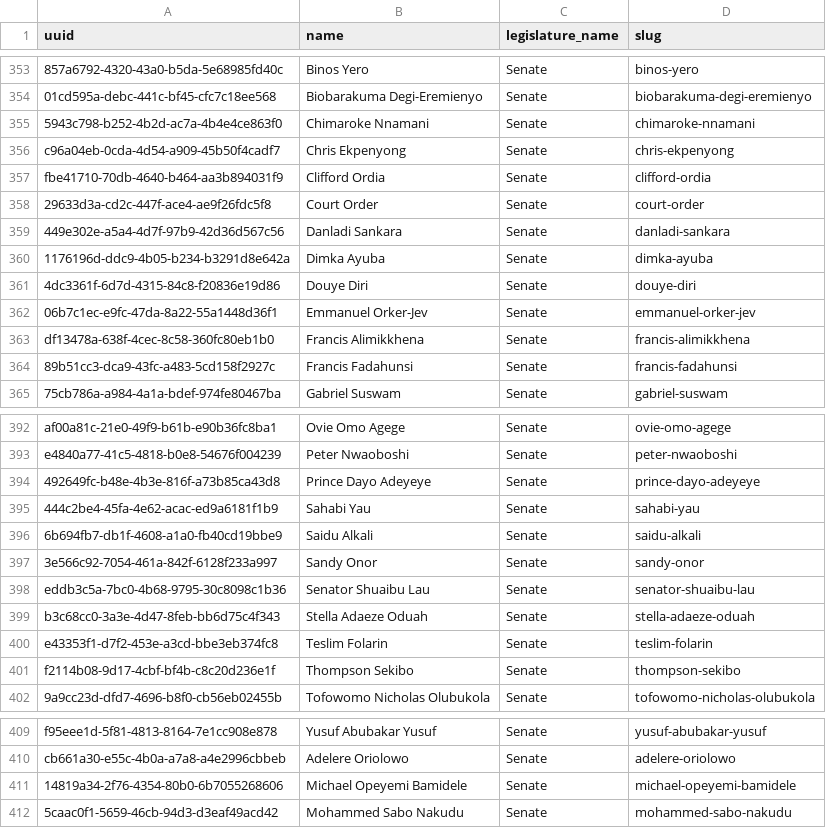
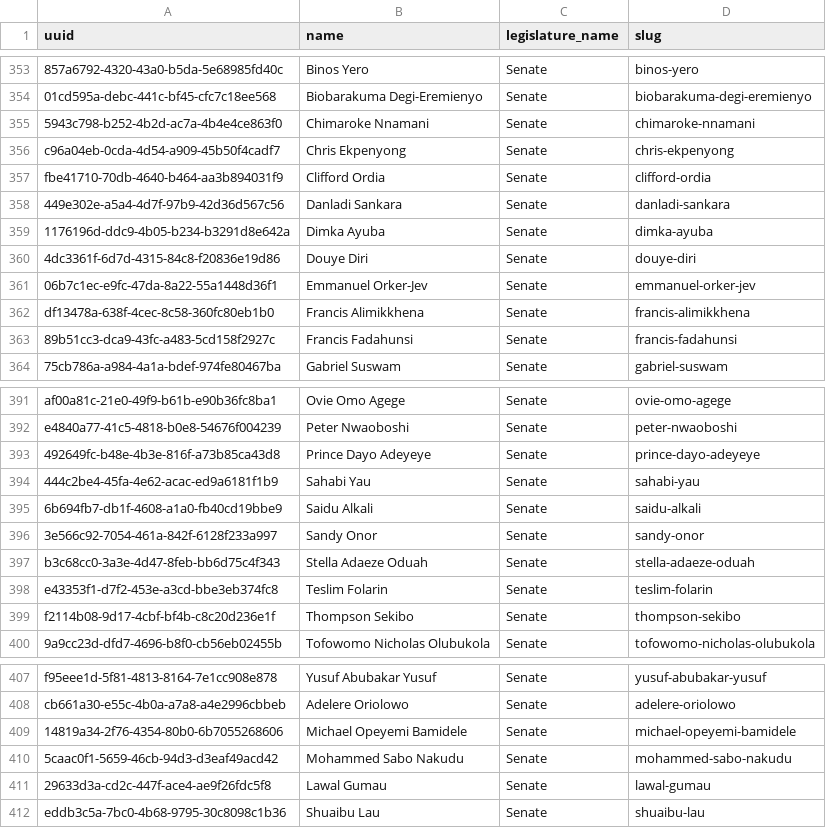
Before and after one commit to theyworkforyou/shineyoureye-sinatra, a CSV file: data/extra-slugs.csv, drawn as a sheet; only a part is shown, gaps mark what is left out; removed rows and columns are numbered as before the commit, all else as after; the diff names each change by its address in the sheet, - before the commit and + after, or states it on an @@ line.

```diff
--- a/data/extra-slugs.csv
+++ b/data/extra-slugs.csv
-row 358: 29633d3a-cd2c-447f-ace4-ae9f26fdc5f8 | Court Order | Senate | court-order
-row 398: eddb3c5a-7bc0-4b68-9795-30c8098c1b36 | Senator Shuaibu Lau | Senate | senator-shuaibu-lau
+row 411: 29633d3a-cd2c-447f-ace4-ae9f26fdc5f8 | Lawal Gumau | Senate | lawal-gumau
+row 412: eddb3c5a-7bc0-4b68-9795-30c8098c1b36 | Shuaibu Lau | Senate | shuaibu-lau
```
Also changed, not shown: data/senate.csv.
